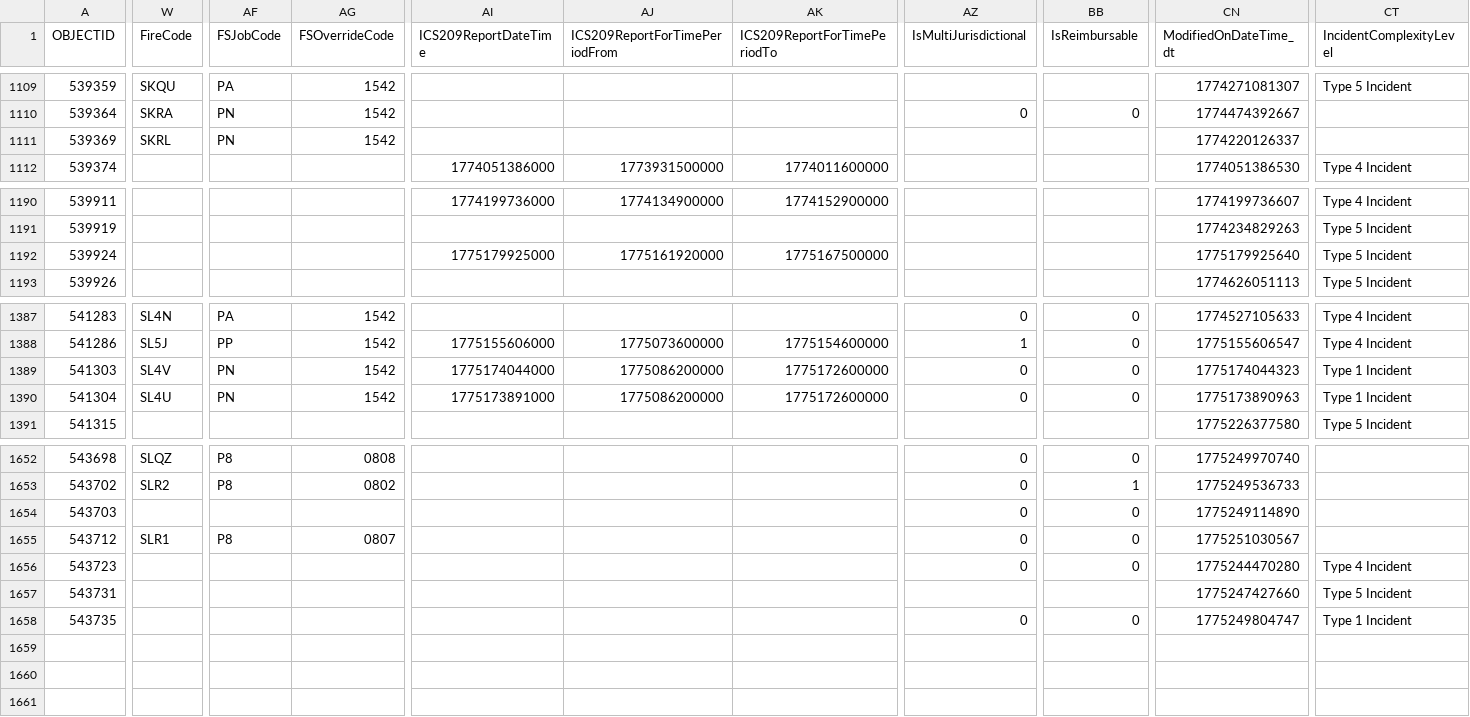
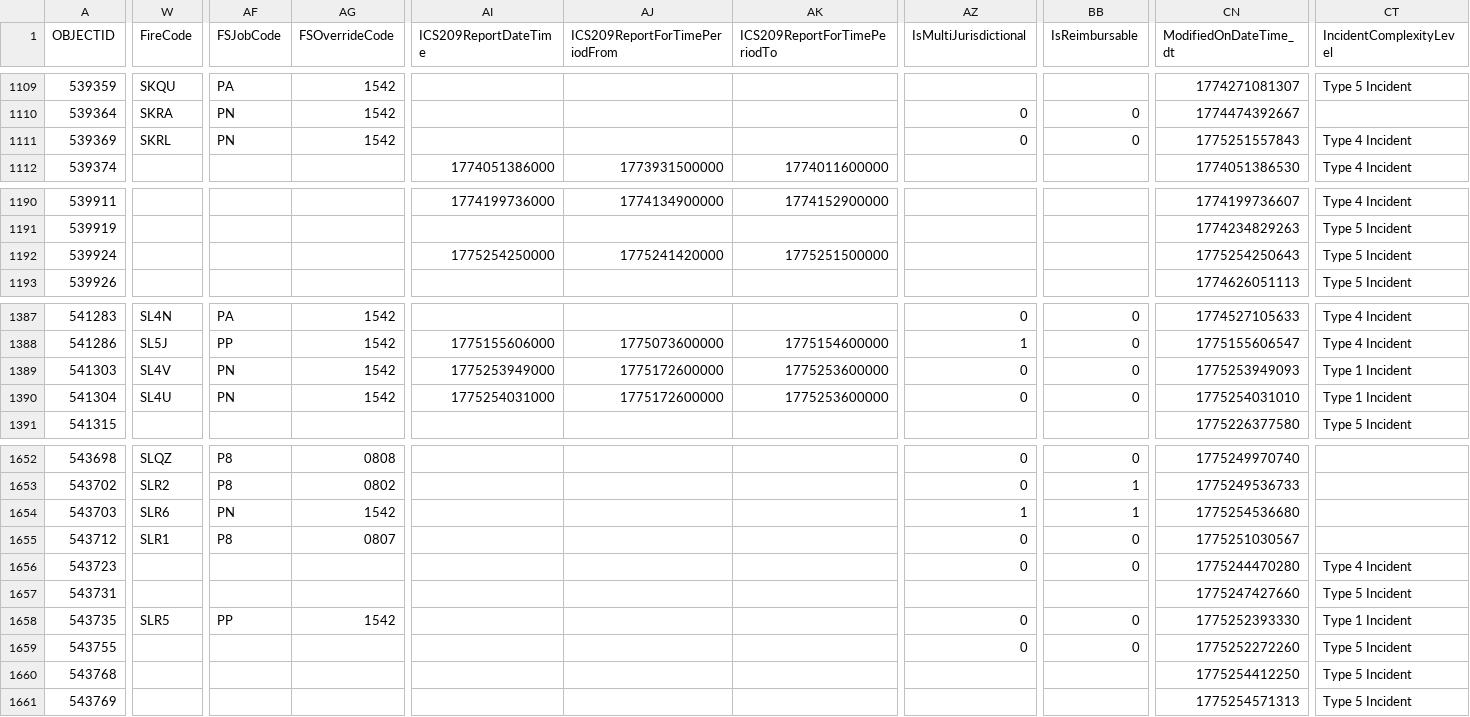
Before and after one commit to githamm/wildfire-tracker, a CSV file: data/wildfire_ytd.csv, drawn as a sheet; only a part is shown, gaps mark what is left out; rows hold the shown columns only; the diff covers the shown part only; the diff names each change by its address in the sheet, - before the commit and + after, or states it on an @@ line.

```diff
--- a/data/wildfire_ytd.csv
+++ b/data/wildfire_ytd.csv
-AZ1111 (IsMultiJurisdictional): (empty)
+AZ1111 (IsMultiJurisdictional): 0
-BB1111 (IsReimbursable): (empty)
+BB1111 (IsReimbursable): 0
-CN1111 (ModifiedOnDateTime_dt): 1774220126337
+CN1111 (ModifiedOnDateTime_dt): 1775251557843
-CT1111 (IncidentComplexityLevel): (empty)
+CT1111 (IncidentComplexityLevel): Type 4 Incident
-AI1192 (ICS209ReportDateTime): 1775179925000
+AI1192 (ICS209ReportDateTime): 1775254250000
-AJ1192 (ICS209ReportForTimePeriodFrom): 1775161920000
+AJ1192 (ICS209ReportForTimePeriodFrom): 1775241420000
-AK1192 (ICS209ReportForTimePeriodTo): 1775167500000
+AK1192 (ICS209ReportForTimePeriodTo): 1775251500000
-CN1192 (ModifiedOnDateTime_dt): 1775179925640
+CN1192 (ModifiedOnDateTime_dt): 1775254250643
-AI1389 (ICS209ReportDateTime): 1775174044000
+AI1389 (ICS209ReportDateTime): 1775253949000
-AJ1389:AJ1390 (ICS209ReportForTimePeriodFrom): 1775086200000
+AJ1389:AJ1390 (ICS209ReportForTimePeriodFrom): 1775172600000
-AK1389:AK1390 (ICS209ReportForTimePeriodTo): 1775172600000
+AK1389:AK1390 (ICS209ReportForTimePeriodTo): 1775253600000
-CN1389 (ModifiedOnDateTime_dt): 1775174044323
+CN1389 (ModifiedOnDateTime_dt): 1775253949093
-AI1390 (ICS209ReportDateTime): 1775173891000
+AI1390 (ICS209ReportDateTime): 1775254031000
-CN1390 (ModifiedOnDateTime_dt): 1775173890963
+CN1390 (ModifiedOnDateTime_dt): 1775254031010
-W1654 (FireCode): (empty)
+W1654 (FireCode): SLR6
-AF1654 (FSJobCode): (empty)
+AF1654 (FSJobCode): PN
-AG1654 (FSOverrideCode): (empty)
+AG1654 (FSOverrideCode): 1542
-AZ1654 (IsMultiJurisdictional): 0
+AZ1654 (IsMultiJurisdictional): 1
-BB1654 (IsReimbursable): 0
+BB1654 (IsReimbursable): 1
-CN1654 (ModifiedOnDateTime_dt): 1775249114890
+CN1654 (ModifiedOnDateTime_dt): 1775254536680
-W1658 (FireCode): (empty)
+W1658 (FireCode): SLR5
-AF1658 (FSJobCode): (empty)
+AF1658 (FSJobCode): PP
-AG1658 (FSOverrideCode): (empty)
+AG1658 (FSOverrideCode): 1542
-CN1658 (ModifiedOnDateTime_dt): 1775249804747
+CN1658 (ModifiedOnDateTime_dt): 1775252393330
+row 1659: 543755 |  |  |  |  |  |  | 0 | 0 | 1775252272260 | Type 5 Incident
+row 1660: 543768 |  |  |  |  |  |  |  |  | 1775254412250 | Type 5 Incident
+row 1661: 543769 |  |  |  |  |  |  |  |  | 1775254571313 | Type 5 Incident
```
Also changed, not shown: 20 edited cells elsewhere in this file.
